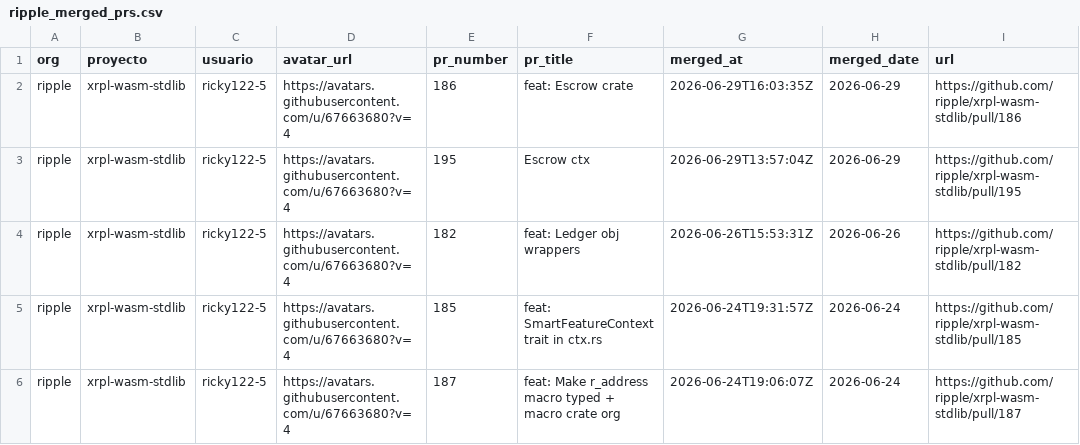
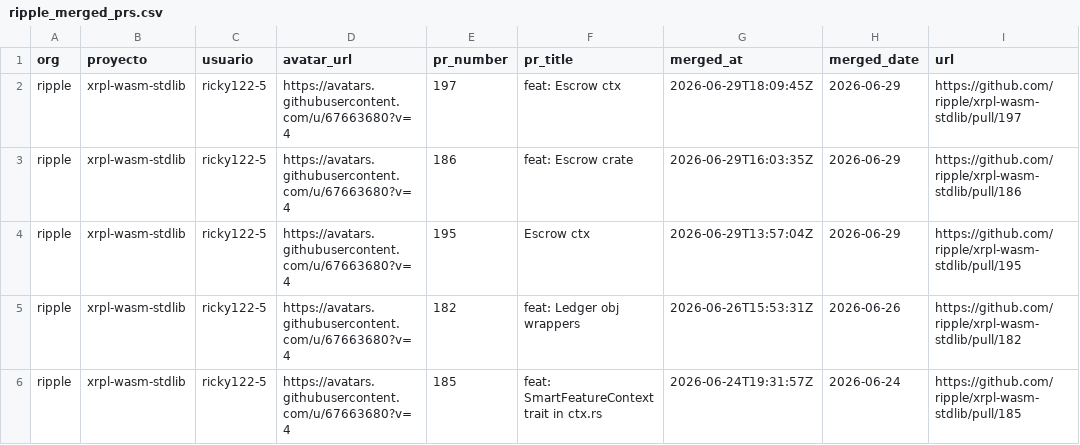
Before and after one commit to alerodriargui/proof-of-contribution, a CSV file: data/ripple_merged_prs.csv, drawn as a sheet; only a part is shown; the shorter side is filled out with more unchanged rows; the diff names each change by its address in the sheet, - before the commit and + after, or states it on an @@ line.

```diff
--- a/data/ripple_merged_prs.csv
+++ b/data/ripple_merged_prs.csv
+row 2: ripple | xrpl-wasm-stdlib | ricky122-5 | https://avatars.githubusercontent.com/u/67663680?v=4 | 197 | feat: Escrow ctx | 2026-06-29T18:09:45Z | 2026-06-29 | https://github.com/ripple/xrpl-wasm-stdlib/pull/197
```
Also changed, not shown: 30 other files.
